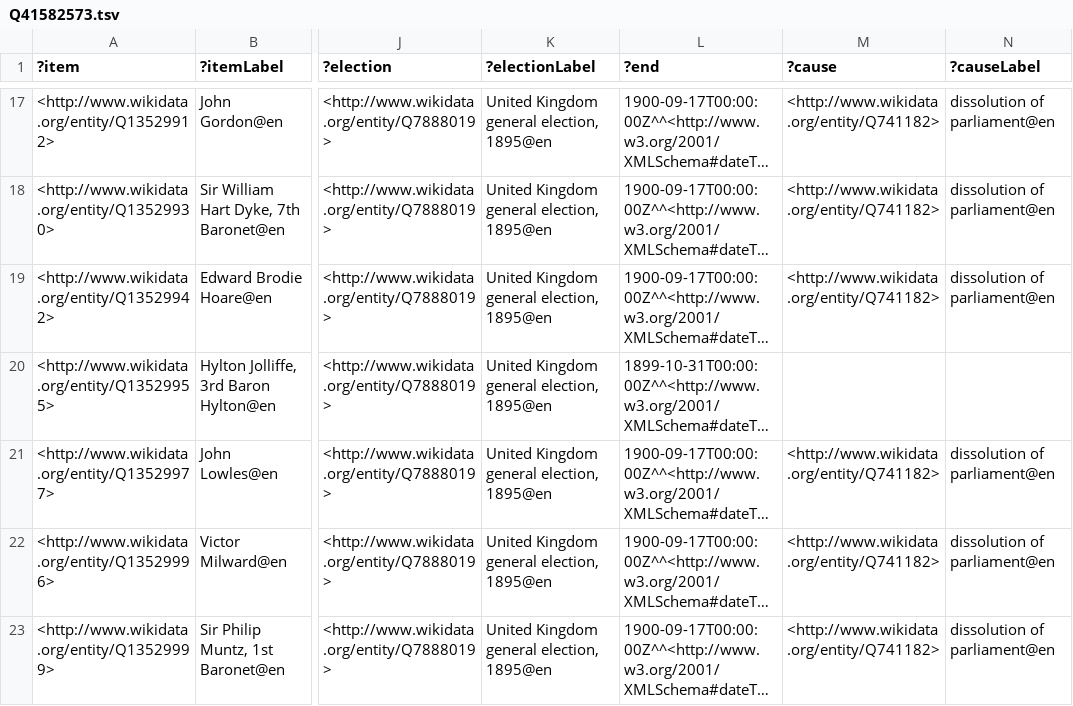
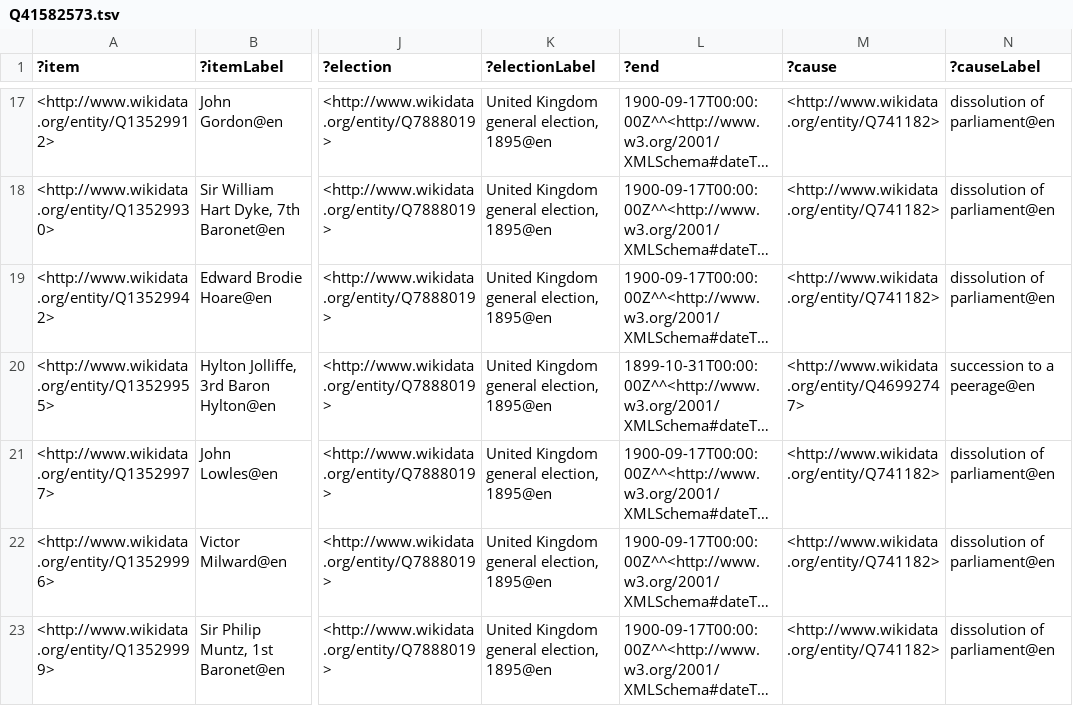
Before and after one commit to generalist/parliament, a TSV file: Q41582573.tsv, drawn as a sheet; only a part is shown, gaps mark what is left out; long unchanged cells end in …; the diff covers the shown part only; the diff names each change by its address in the sheet, - before the commit and + after, or states it on an @@ line.

```diff
--- a/Q41582573.tsv
+++ b/Q41582573.tsv
-M20 (?cause): (empty)
+M20 (?cause): <http://www.wikidata.org/entity/Q46992747>
-N20 (?causeLabel): (empty)
+N20 (?causeLabel): succession to a peerage@en
```
Also changed, not shown: 32 edited cells elsewhere in this file, Q41582550.tsv, Q41582565.tsv, 18 other files.
